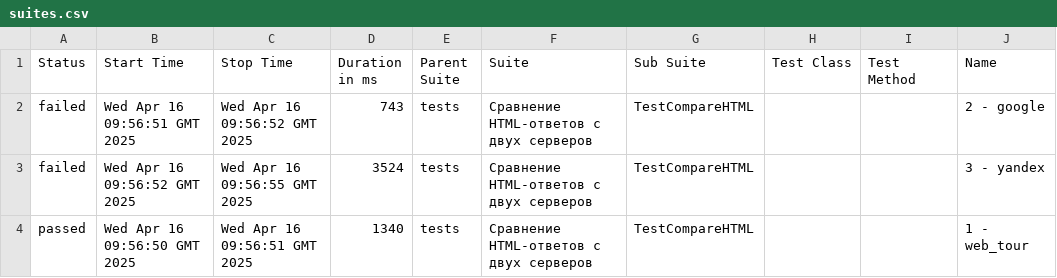
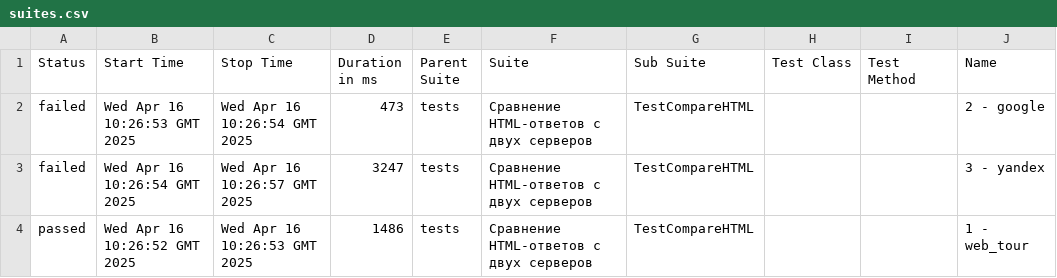
Before and after one commit to spank470/test-eq, a CSV file: data/suites.csv, drawn as a sheet; only a part is shown; the diff names each change by its address in the sheet, - before the commit and + after, or states it on an @@ line.

```diff
--- a/data/suites.csv
+++ b/data/suites.csv
-B2 (Start Time): Wed Apr 16 09:56:51 GMT 2025
+B2 (Start Time): Wed Apr 16 10:26:53 GMT 2025
-C2 (Stop Time): Wed Apr 16 09:56:52 GMT 2025
+C2 (Stop Time): Wed Apr 16 10:26:54 GMT 2025
-D2 (Duration in ms): 743
+D2 (Duration in ms): 473
-B3 (Start Time): Wed Apr 16 09:56:52 GMT 2025
+B3 (Start Time): Wed Apr 16 10:26:54 GMT 2025
-C3 (Stop Time): Wed Apr 16 09:56:55 GMT 2025
+C3 (Stop Time): Wed Apr 16 10:26:57 GMT 2025
-D3 (Duration in ms): 3524
+D3 (Duration in ms): 3247
-B4 (Start Time): Wed Apr 16 09:56:50 GMT 2025
+B4 (Start Time): Wed Apr 16 10:26:52 GMT 2025
-C4 (Stop Time): Wed Apr 16 09:56:51 GMT 2025
+C4 (Stop Time): Wed Apr 16 10:26:53 GMT 2025
-D4 (Duration in ms): 1340
+D4 (Duration in ms): 1486
```
Also changed, not shown: 37 other files.
